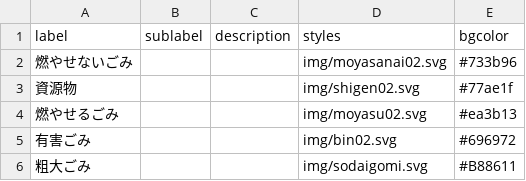
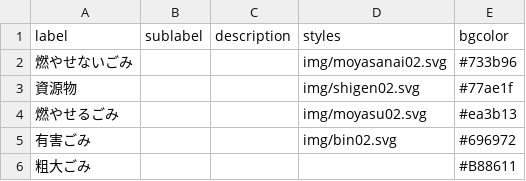
Before and after one commit to jun3674/5374, a CSV file: data/description.csv, drawn as a sheet.

Commit message:
Update description.csv

```diff
--- a/data/description.csv
+++ b/data/description.csv
@@ -5,2 +5,2 @@ label,sublabel,description,styles,bgcolor
 有害ごみ,,,img/bin02.svg,#696972
-粗大ごみ,,,img/sodaigomi.svg,#B88611
+粗大ごみ,,,,#B88611
```
